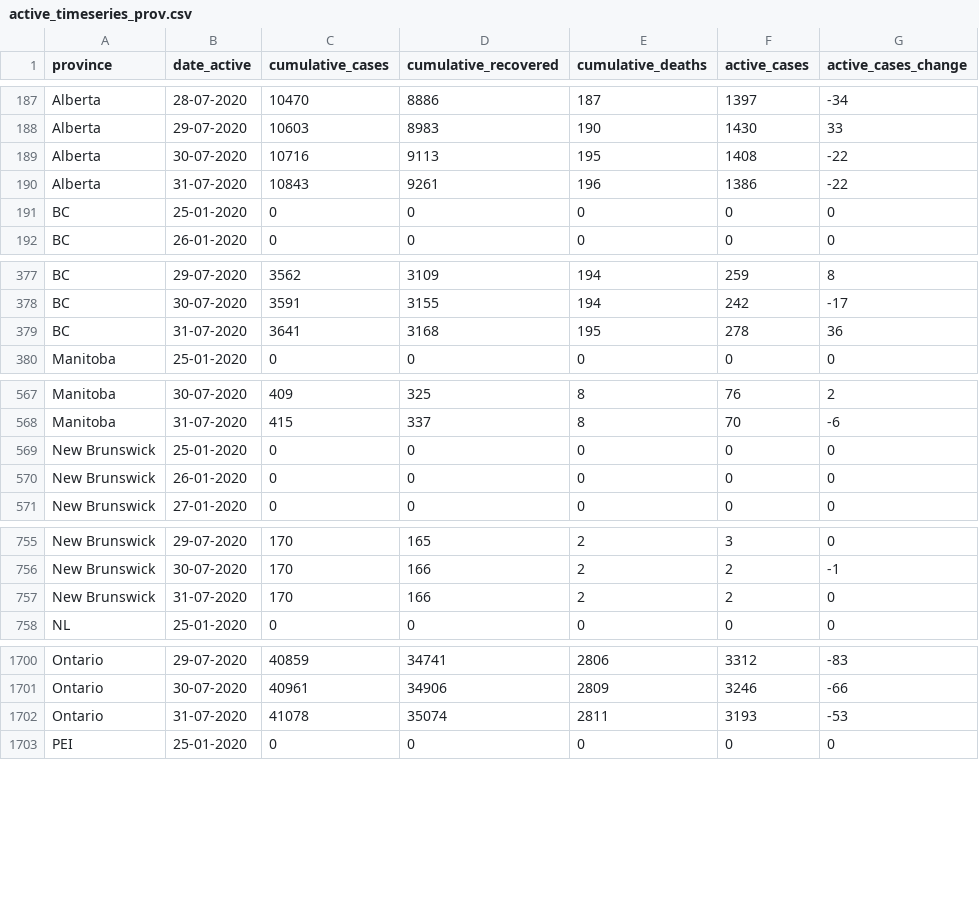
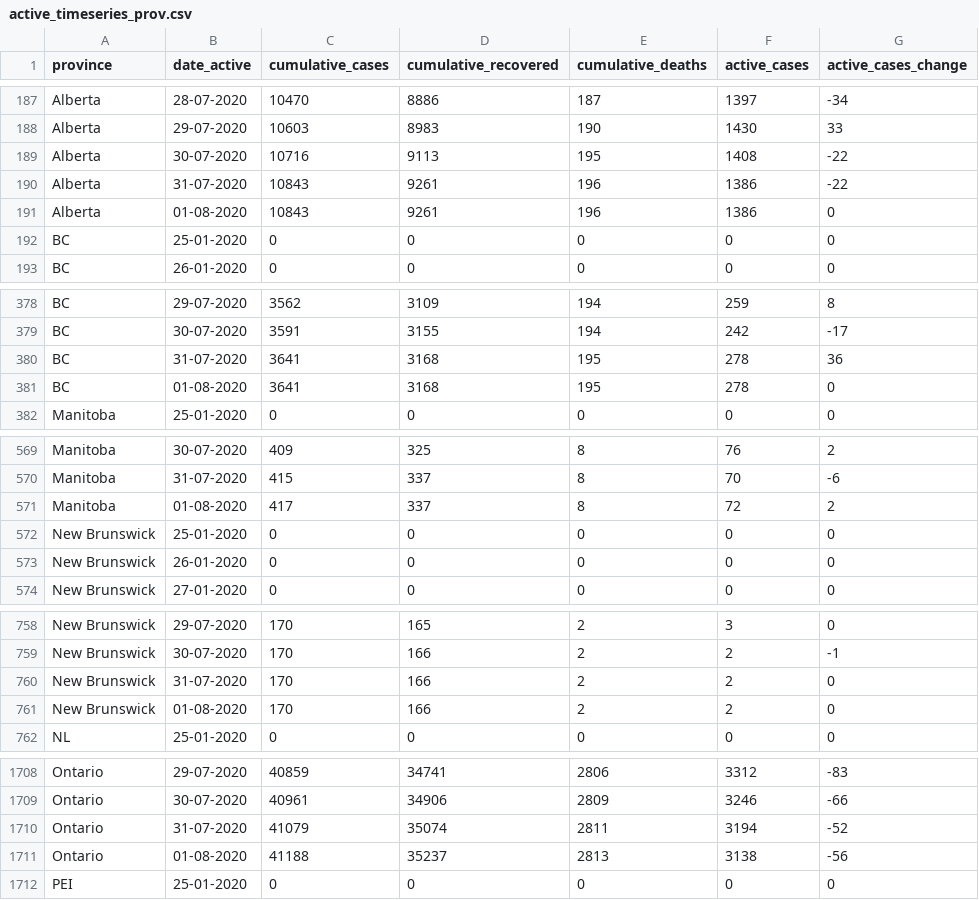
Before and after one commit to linpf/covid19-vis, a CSV file: data/Covid19Canada/timeseries_prov/active_timeseries_prov.csv, drawn as a sheet; only a part is shown, gaps mark what is left out; the diff covers the shown part only.

```diff
--- a/data/Covid19Canada/timeseries_prov/active_timeseries_prov.csv
+++ b/data/Covid19Canada/timeseries_prov/active_timeseries_prov.csv
@@ -190,2 +190,3 @@
 "Alberta","31-07-2020",10843,9261,196,1386,-22
+"Alberta","01-08-2020",10843,9261,196,1386,0
 "BC","25-01-2020",0,0,0,0,0
@@ -379,2 +380,3 @@
 "BC","31-07-2020",3641,3168,195,278,36
+"BC","01-08-2020",3641,3168,195,278,0
 "Manitoba","25-01-2020",0,0,0,0,0
@@ -568,2 +570,3 @@
 "Manitoba","31-07-2020",415,337,8,70,-6
+"Manitoba","01-08-2020",417,337,8,72,2
 "New Brunswick","25-01-2020",0,0,0,0,0
@@ -757,2 +760,3 @@
 "New Brunswick","31-07-2020",170,166,2,2,0
+"New Brunswick","01-08-2020",170,166,2,2,0
 "NL","25-01-2020",0,0,0,0,0
@@ -1701,3 +1709,4 @@
 "Ontario","30-07-2020",40961,34906,2809,3246,-66
-"Ontario","31-07-2020",41078,35074,2811,3193,-53
+"Ontario","31-07-2020",41079,35074,2811,3194,-52
+"Ontario","01-08-2020",41188,35237,2813,3138,-56
 "PEI","25-01-2020",0,0,0,0,0
```
Also changed, not shown: 9 added rows elsewhere in this file, data/Covid19Canada/testing_cumulative.csv, data/Covid19Canada/timeseries_hr/mortality_timeseries_hr.csv, 22 other files.
